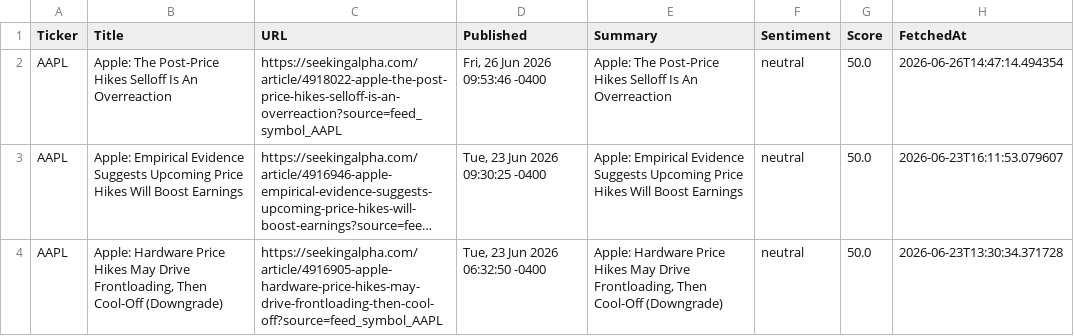
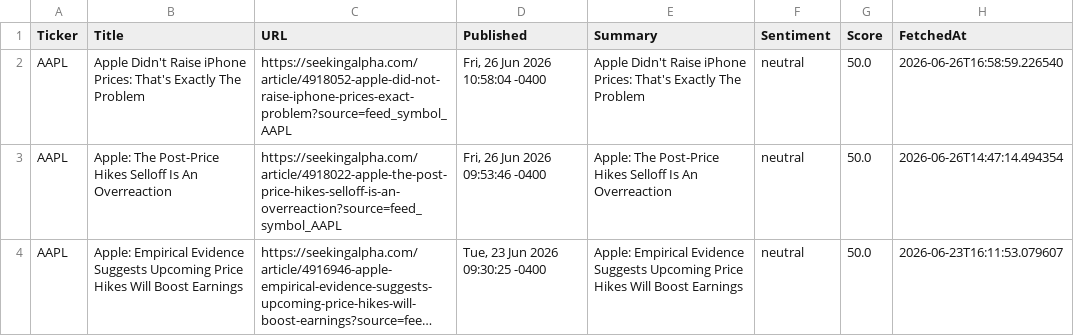
Before and after one commit to timursk99-ai/news-pipeline, a CSV file: news_AAPL.csv, drawn as a sheet; only a part is shown; the shorter side is filled out with more unchanged rows; long unchanged cells end in ….

```diff
--- a/news_AAPL.csv
+++ b/news_AAPL.csv
@@ -1,2 +1,3 @@
 Ticker,Title,URL,Published,Summary,Sentiment,Score,FetchedAt
+AAPL,Apple Didn't Raise iPhone Prices: That's Exactly The Problem,https://seekingalpha.com/article/4918052-apple-did-not-raise-iphone-prices-exact-problem?source=feed_symbol_AAPL,"Fri, 26 Jun 2026 10:58:04 -0400",Apple Didn't Raise iPhone Prices: That's Exactly The Problem,neutral,50.0,2026-06-26T16:58:59.226540
 AAPL,Apple: The Post-Price Hikes Selloff Is An Overreaction,https://seekingalpha.com/article/4918022-apple-the-post-price-hikes-selloff-is-an-overreaction?source=feed_symbol_AAPL,"Fri, 26 Jun 2026 09:53:46 -0400",Apple: The Post-Price Hikes Selloff Is An Overreaction,neutral,50.0,2026-06-26T14:47:14.494354
```
Also changed, not shown: news_MSFT.csv.
